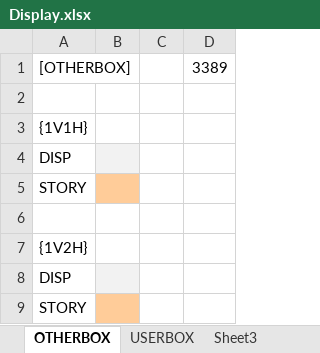
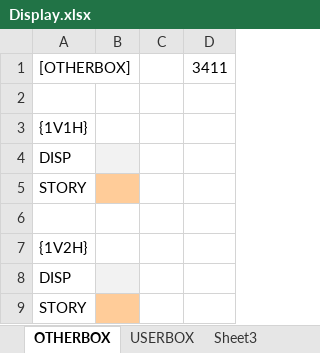
Before and after one commit to Applehihi/ExcelRPG, an Excel workbook: Excel RPG/Game/Display.xlsx, sheet OTHERBOX, drawn as a sheet; values as stored, in another font and other column widths than the file's, no borders; the diff names each change by its address in the sheet, - before the commit and + after, or states it on an @@ line.

```diff
--- a/Excel RPG/Game/Display.xlsx (sheet OTHERBOX)
+++ b/Excel RPG/Game/Display.xlsx (sheet OTHERBOX)
-D1: 3389
+D1: 3411
```
Also changed, not shown: Excel RPG/Game/Computation.xlsx, Excel RPG/Game/Game.xlsx, 2 other files.
